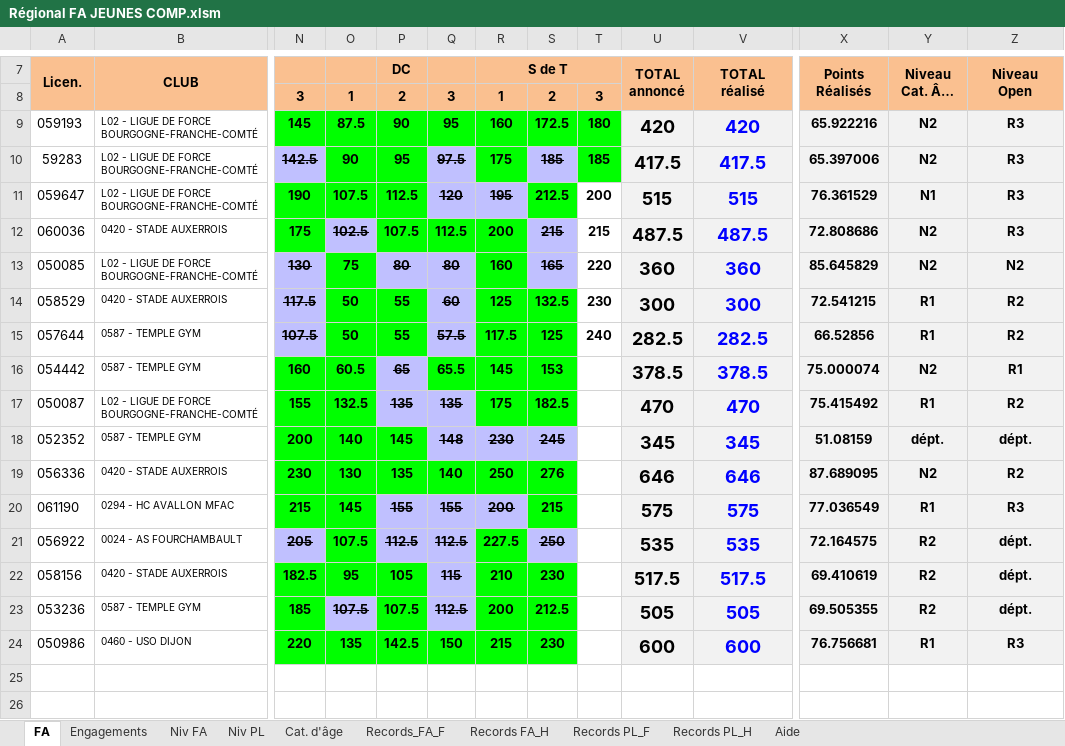
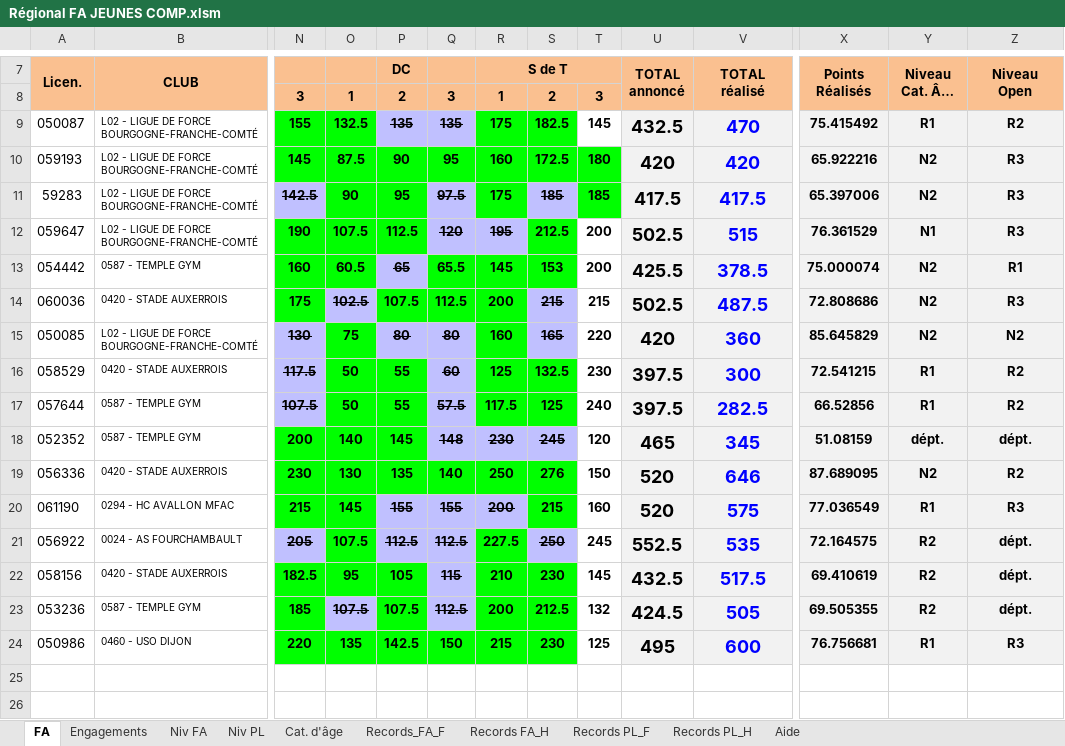
Before and after one commit to RobinetSimon/OverlayPowerlifting, an Excel workbook: dataset/Régional FA JEUNES COMP.xlsm, sheet FA, drawn as a sheet; only a part is shown, gaps mark what is left out; long unchanged cells end in …; values as stored, in another font and other column widths than the file's, no borders; charts and pictures and conditional formats not drawn; removed rows and columns are numbered as before the commit, all else as after; rows hold the shown columns only; the diff names each change by its address in the sheet, - before the commit and + after, or states it on an @@ line.

Commit message:
modif overlay empty attempt

```diff
--- a/dataset/Régional FA JEUNES COMP.xlsm (sheet FA)
+++ b/dataset/Régional FA JEUNES COMP.xlsm (sheet FA)
+row 9: 050087 | L02 - LIGUE DE FORCE BOURGOGNE-FRANCHE-COMTÉ | 155 | 132.5 | 135 | 135 | 175 | 182.5 | 145 | 432.5 | 470 | 75.415492 | R1 | R2
-U12 (TOTAL annoncé): 515
+U12 (TOTAL annoncé): 502.5
+row 13: 054442 | 0587 - TEMPLE GYM | 160 | 60.5 | 65 | 65.5 | 145 | 153 | 200 | 425.5 | 378.5 | 75.000074 | N2 | R1
-U14 (TOTAL annoncé): 487.5
+U14 (TOTAL annoncé): 502.5
-U15 (TOTAL annoncé): 360
+U15 (TOTAL annoncé): 420
-U16 (TOTAL annoncé): 300
+U16 (TOTAL annoncé): 397.5
-U17 (TOTAL annoncé): 282.5
+U17 (TOTAL annoncé): 397.5
-row 16: 054442 | 0587 - TEMPLE GYM | 160 | 60.5 | 65 | 65.5 | 145 | 153 |  | 378.5 | 378.5 | 75.000074 | N2 | R1
-row 17: 050087 | L02 - LIGUE DE FORCE BOURGOGNE-FRANCHE-COMTÉ | 155 | 132.5 | 135 | 135 | 175 | 182.5 |  | 470 | 470 | 75.415492 | R1 | R2
-T18: (empty)
+T18: 120
-U18 (TOTAL annoncé): 345
+U18 (TOTAL annoncé): 465
-T19: (empty)
+T19: 150
-U19 (TOTAL annoncé): 646
+U19 (TOTAL annoncé): 520
-T20: (empty)
+T20: 160
-U20 (TOTAL annoncé): 575
+U20 (TOTAL annoncé): 520
-T21: (empty)
+T21: 245
-U21 (TOTAL annoncé): 535
+U21 (TOTAL annoncé): 552.5
-T22: (empty)
+T22: 145
-U22 (TOTAL annoncé): 517.5
+U22 (TOTAL annoncé): 432.5
-T23: (empty)
+T23: 132
-U23 (TOTAL annoncé): 505
+U23 (TOTAL annoncé): 424.5
-T24: (empty)
+T24: 125
-U24 (TOTAL annoncé): 600
+U24 (TOTAL annoncé): 495
```
Also changed, not shown: sheet Engagements, formulas that keep their value, charts or pictures, 2 other files.
